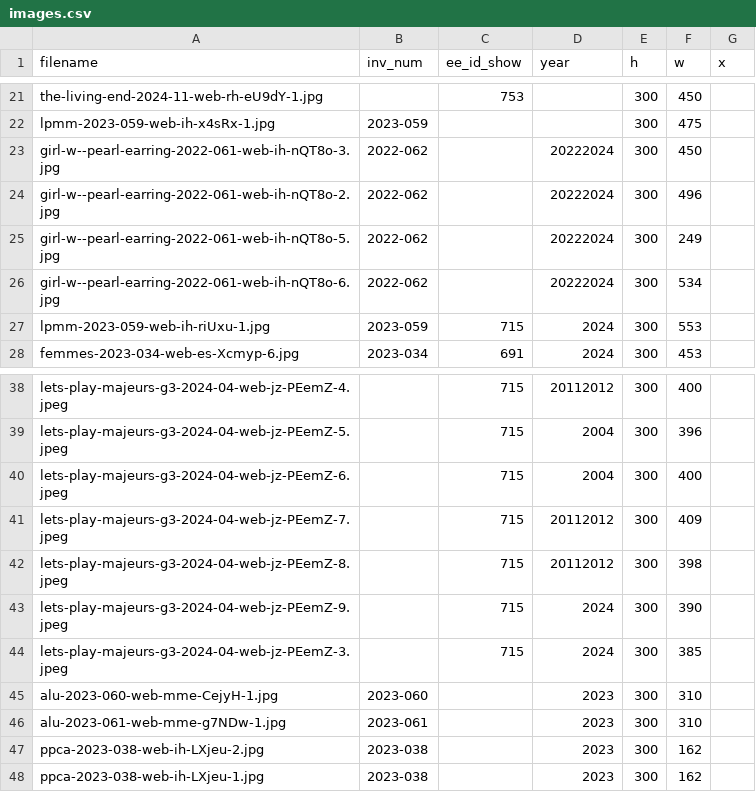
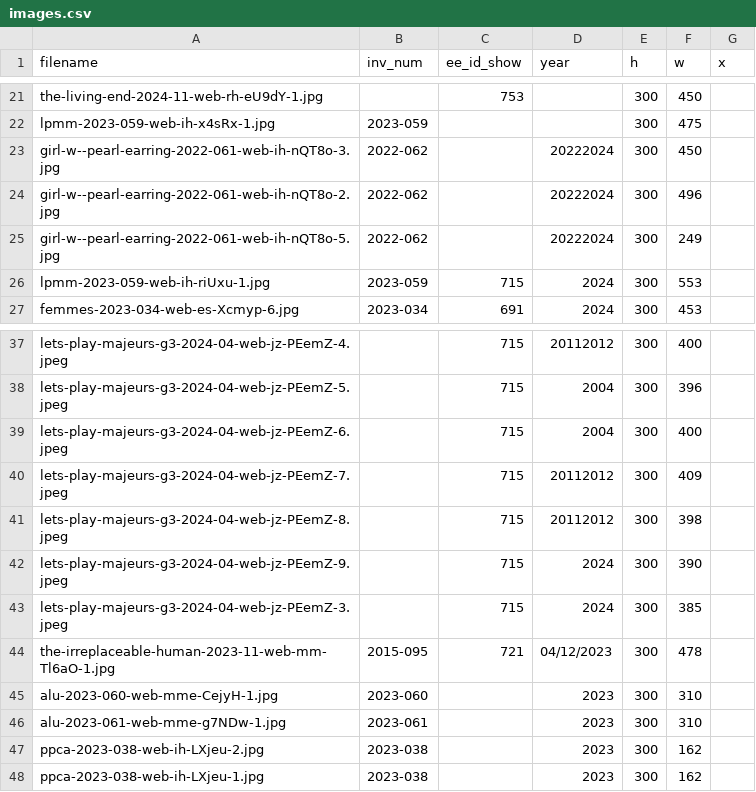
Before and after one commit to coryarcangel/coryarcangel.com, a CSV file: _data/images.csv, drawn as a sheet; only a part is shown, gaps mark what is left out; removed rows and columns are numbered as before the commit, all else as after; the diff names each change by its address in the sheet, - before the commit and + after, or states it on an @@ line.

```diff
--- a/_data/images.csv
+++ b/_data/images.csv
-row 26: girl-w--pearl-earring-2022-061-web-ih-nQT8o-6.jpg | 2022-062 |  | 20222024 | 300 | 534
+row 44: the-irreplaceable-human-2023-11-web-mm-Tl6aO-1.jpg | 2015-095 | 721 | 04/12/2023 | 300 | 478
```
Also changed, not shown: _data/things.csv, _data/thingsXshows.csv, 1 other file.
